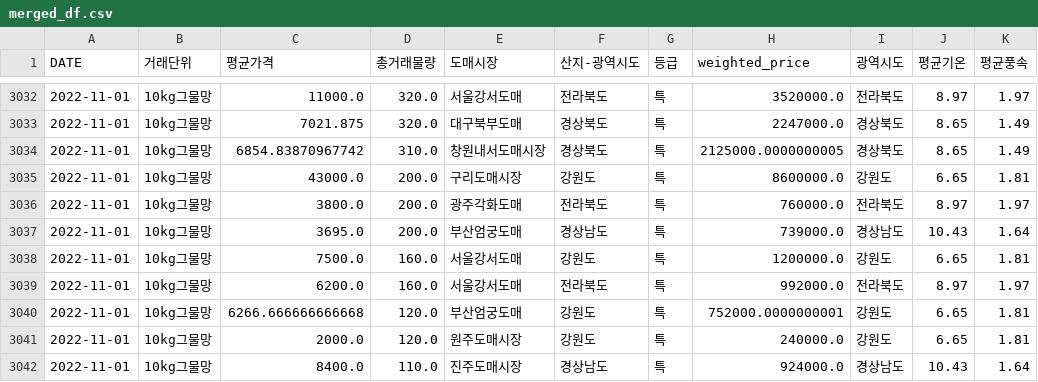
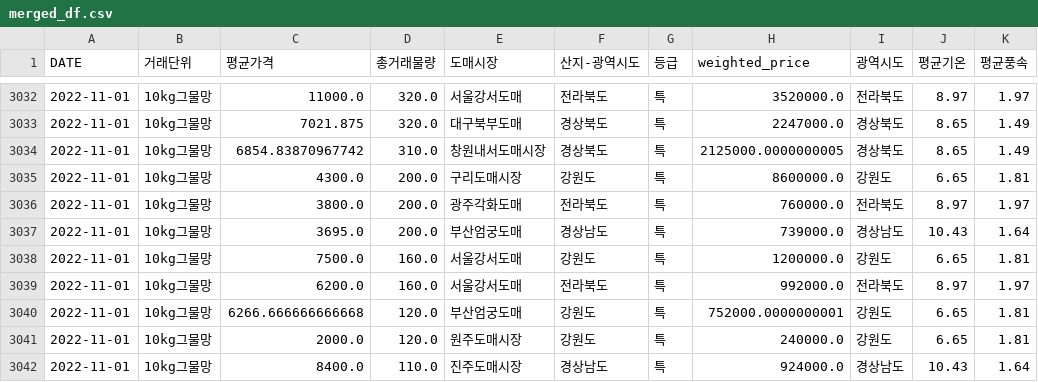
Before and after one commit to cocomong2/second-project, a CSV file: Mook/data-files/merged_df.csv, drawn as a sheet; only a part is shown, gaps mark what is left out; the diff names each change by its address in the sheet, - before the commit and + after, or states it on an @@ line.

Commit message:
Mook add files

```diff
--- a/Mook/data-files/merged_df.csv
+++ b/Mook/data-files/merged_df.csv
-C3035 (평균가격): 43000.0
+C3035 (평균가격): 4300.0
```
Also changed, not shown: 6 other files.
